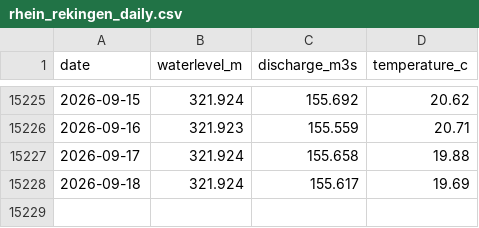
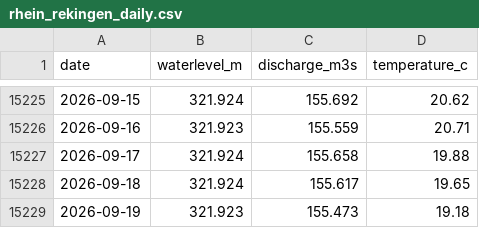
Before and after one commit to samuelb/rheinstats, a CSV file: rhein_rekingen_daily.csv, drawn as a sheet; only a part is shown, gaps mark what is left out.

```diff
--- a/rhein_rekingen_daily.csv
+++ b/rhein_rekingen_daily.csv
@@ -15227,2 +15227,3 @@ date,waterlevel_m,discharge_m3s,temperature_c
 2026-09-17,321.924,155.658,19.88
-2026-09-18,321.924,155.617,19.69
+2026-09-18,321.924,155.617,19.65
+2026-09-19,321.923,155.473,19.18
```
Also changed, not shown: 1 other file.
